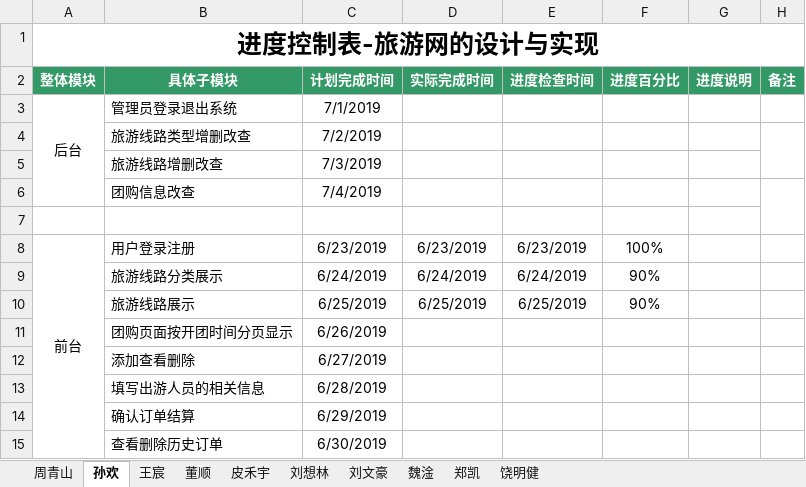
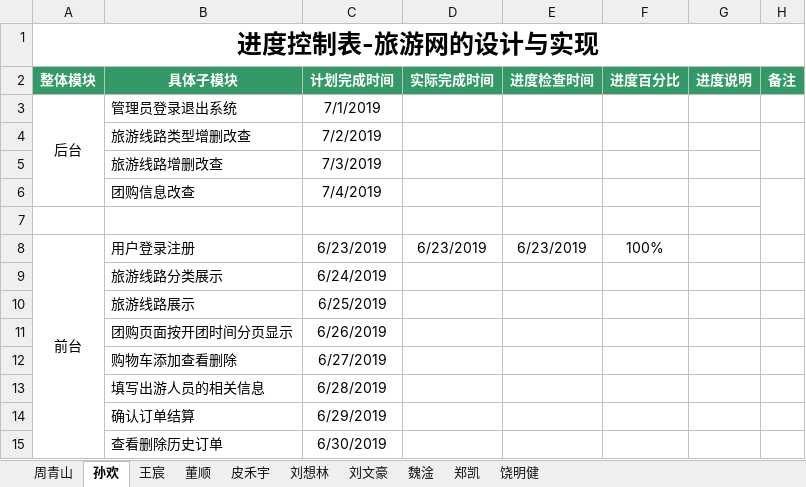
Before and after one commit to hgkj-rj-02/hgkj_02, an Excel workbook: 编码进度表—周青山 .xlsx, sheet 孙欢, drawn as a sheet; values as stored, in another font and other column widths than the file's, no borders; the diff names each change by its address in the sheet, - before the commit and + after, or states it on an @@ line.

```diff
--- a/编码进度表—周青山 .xlsx (sheet 孙欢)
+++ b/编码进度表—周青山 .xlsx (sheet 孙欢)
-D9 (实际完成时间): 6/24/2019
+D9 (实际完成时间): (empty)
-E9 (进度检查时间): 6/24/2019
+E9 (进度检查时间): (empty)
-F9:F10 (进度百分比): 90%
+F9:F10 (进度百分比): (empty)
-D10 (实际完成时间): 6/25/2019
+D10 (实际完成时间): (empty)
-E10 (进度检查时间): 6/25/2019
+E10 (进度检查时间): (empty)
-B12 (具体子模块): 添加查看删除
+B12 (具体子模块): 购物车添加查看删除
```
Also changed, not shown: sheet 周青山, sheet 王宸, sheet 刘文豪, sheet 郑凯, sheet 饶明健, sheet 皮禾宇, 3 more sheets.
